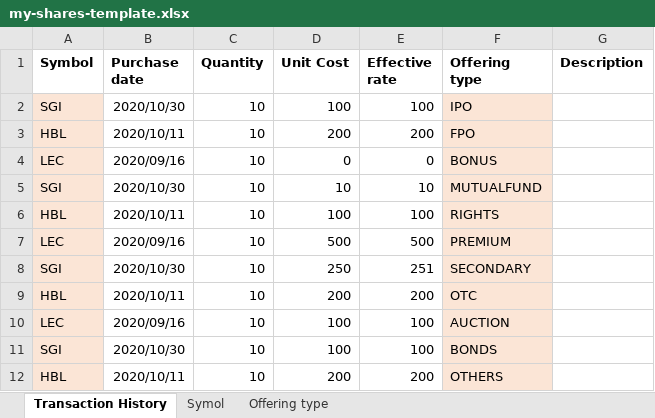
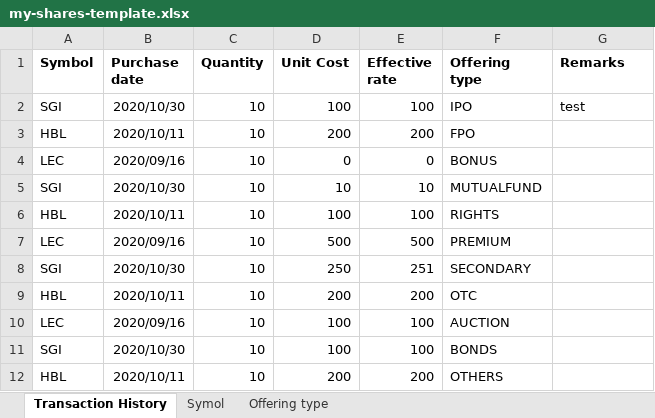
Before and after one commit to avecNava/nepse, an Excel workbook: public/templates/my-shares-template.xlsx, sheet Transaction History, drawn as a sheet; values as stored, in another font and other column widths than the file's, no borders; table styles not drawn; the diff names each change by its address in the sheet, - before the commit and + after, or states it on an @@ line.

Commit message:
-finalized ShareImport -MeroShare -MyShare (Custom list)

```diff
--- a/public/templates/my-shares-template.xlsx (sheet Transaction History)
+++ b/public/templates/my-shares-template.xlsx (sheet Transaction History)
-G1: Description
+G1: Remarks
-A2:A12 fill: #FBE5D6
+A2:A12 fill: none
-F2:F12 fill: #FBE5D6
+F2:F12 fill: none
-G2 (Remarks): (empty)
+G2 (Remarks): test
```
Also changed, not shown: 13 other files.
